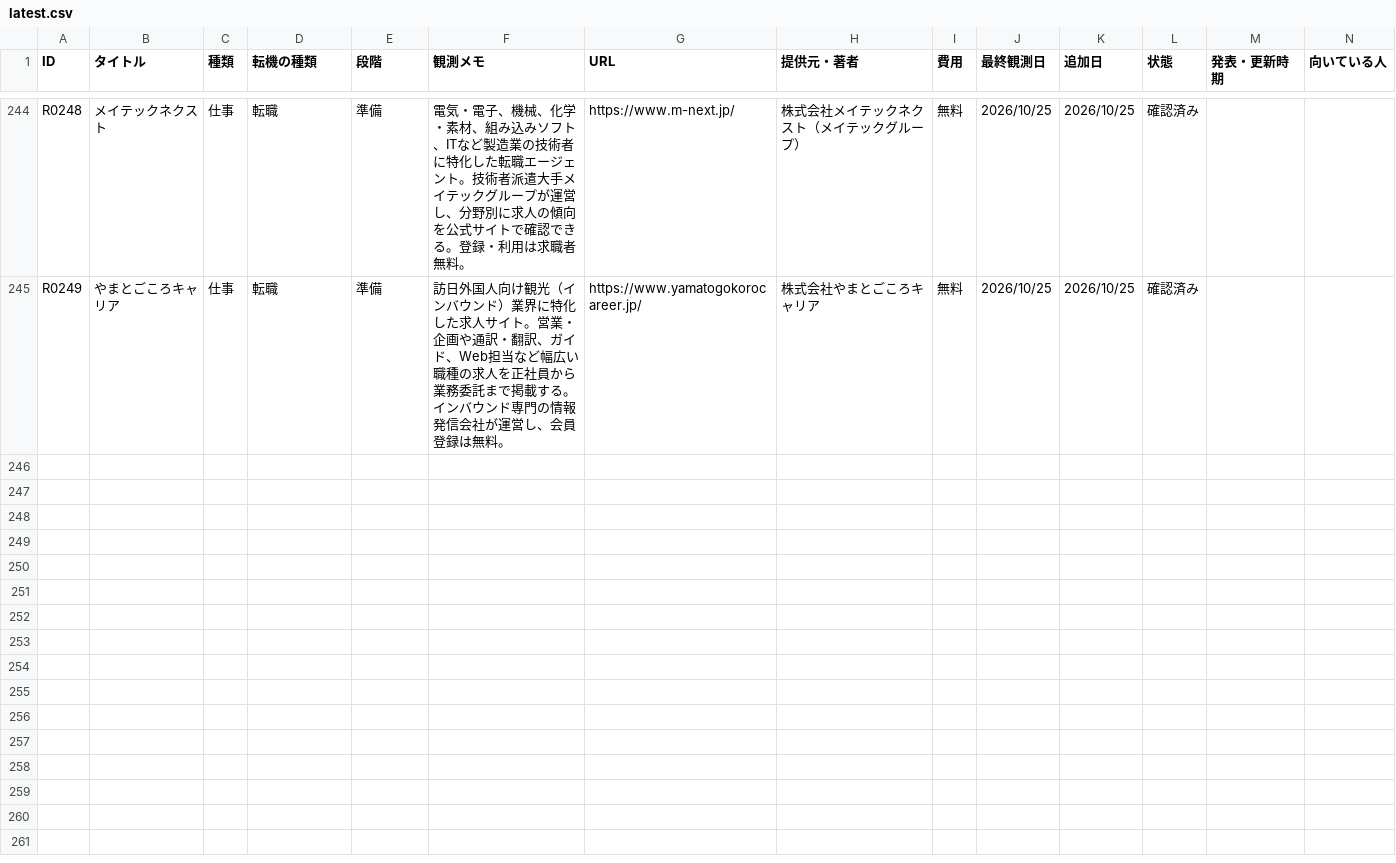
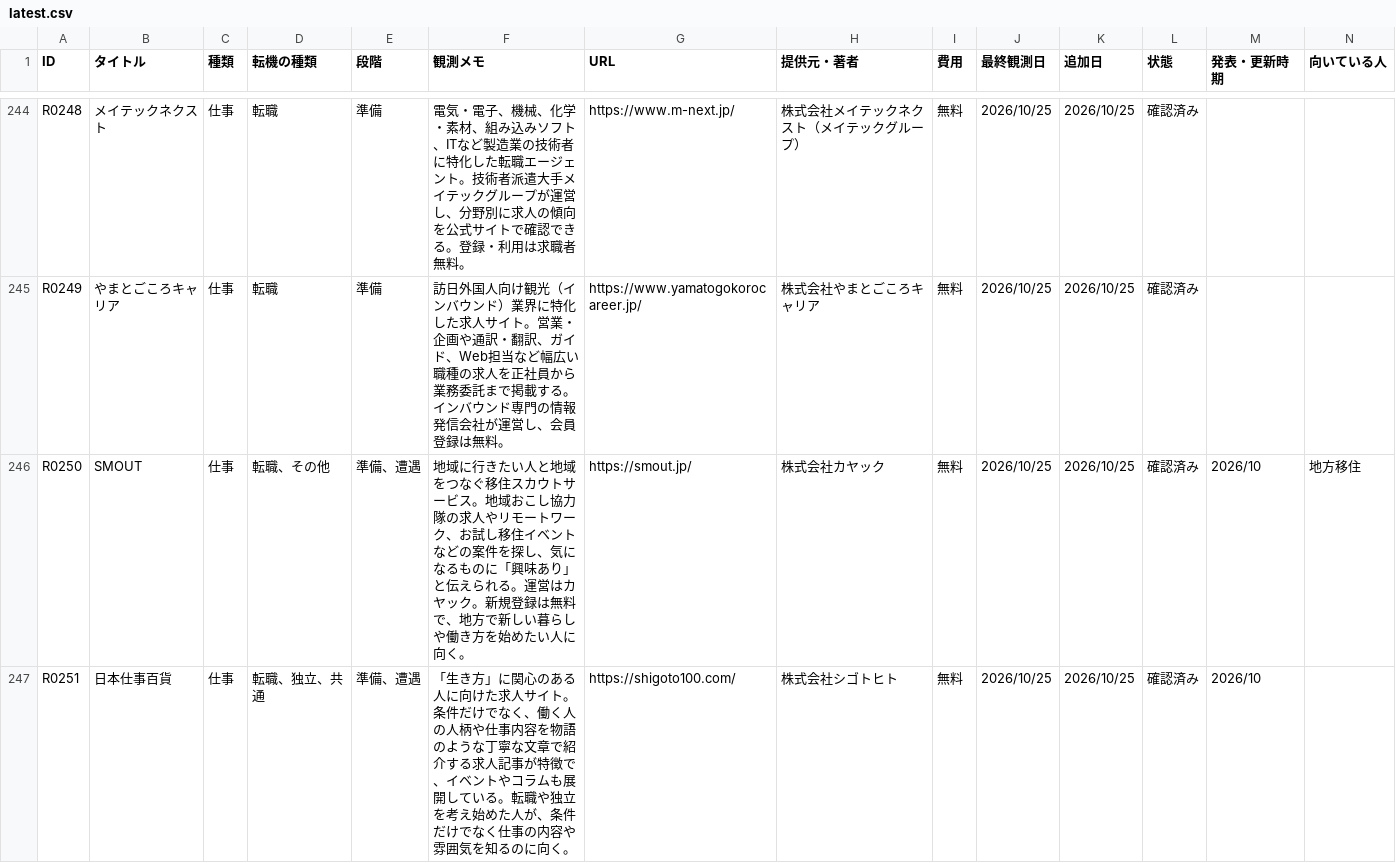
Before and after one commit to ashitano-tenki/ashitano-tenki.github.io, a CSV file: data/latest.csv, drawn as a sheet; only a part is shown, gaps mark what is left out.

```diff
--- a/data/latest.csv
+++ b/data/latest.csv
@@ -245 +245,3 @@ R0248,メイテックネクスト,仕事,転職,準備,電気・電子、機械
 R0249,やまとごころキャリア,仕事,転職,準備,訪日外国人向け観光（インバウンド）業界に特化した求人サイト。営業・企画や通訳・翻訳、ガイド、Web担当など幅広い職種の求人を正社員から業務委託まで掲載する。インバウンド専門の情報発信会社が運営し、会員登録は無料。,https://www.yamatogokorocareer.jp/,株式会社やまとごころキャリア,無料,2026/10/25,2026/10/25,確認済み,,
+R0250,SMOUT,仕事,転職、その他,準備、遭遇,地域に行きたい人と地域をつなぐ移住スカウトサービス。地域おこし協力隊の求人やリモートワーク、お試し移住イベントなどの案件を探し、気になるものに「興味あり」と伝えられる。運営はカヤック。新規登録は無料で、地方で新しい暮らしや働き方を始めたい人に向く。,https://smout.jp/,株式会社カヤック,無料,2026/10/25,2026/10/25,確認済み,2026/10,地方移住
+R0251,日本仕事百貨,仕事,転職、独立、共通,準備、遭遇,「生き方」に関心のある人に向けた求人サイト。条件だけでなく、働く人の人柄や仕事内容を物語のような丁寧な文章で紹介する求人記事が特徴で、イベントやコラムも展開している。転職や独立を考え始めた人が、条件だけでなく仕事の内容や雰囲気を知るのに向く。,https://shigoto100.com/,株式会社シゴトヒト,無料,2026/10/25,2026/10/25,確認済み,2026/10,
```
Also changed, not shown: 1 other file.
